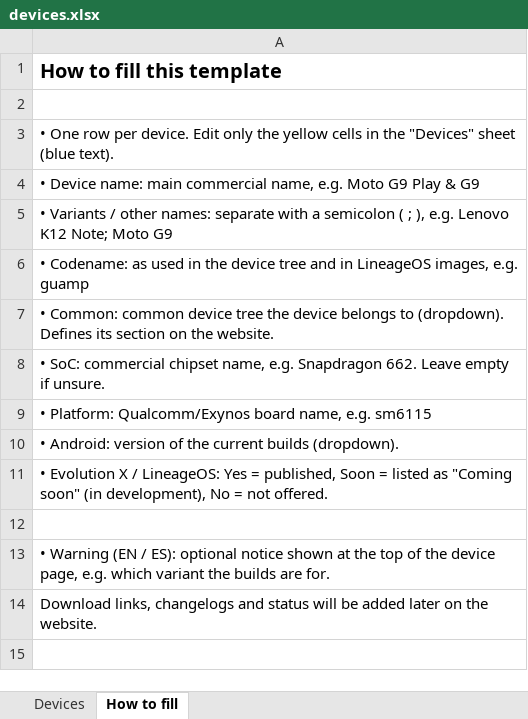
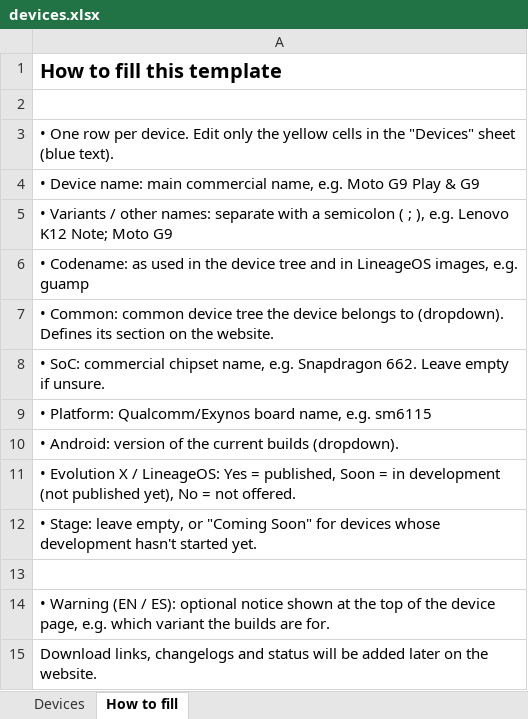
Before and after one commit to Deivid21/deivid21.github.io, an Excel workbook: tools/devices.xlsx, sheet How to fill, drawn as a sheet; values as stored, in another font and other column widths than the file's, no borders; the diff names each change by its address in the sheet, - before the commit and + after, or states it on an @@ line.

```diff
--- a/tools/devices.xlsx (sheet How to fill)
+++ b/tools/devices.xlsx (sheet How to fill)
-A11: …Soon = listed as "Coming soon" (in development), No =…
+A11: …Soon = in development (not published yet), No =…
+row 12: • Stage: leave empty, or "Coming Soon" for devices whose development hasn't started yet.
```
Also changed, not shown: sheet Devices, 5 other files.
